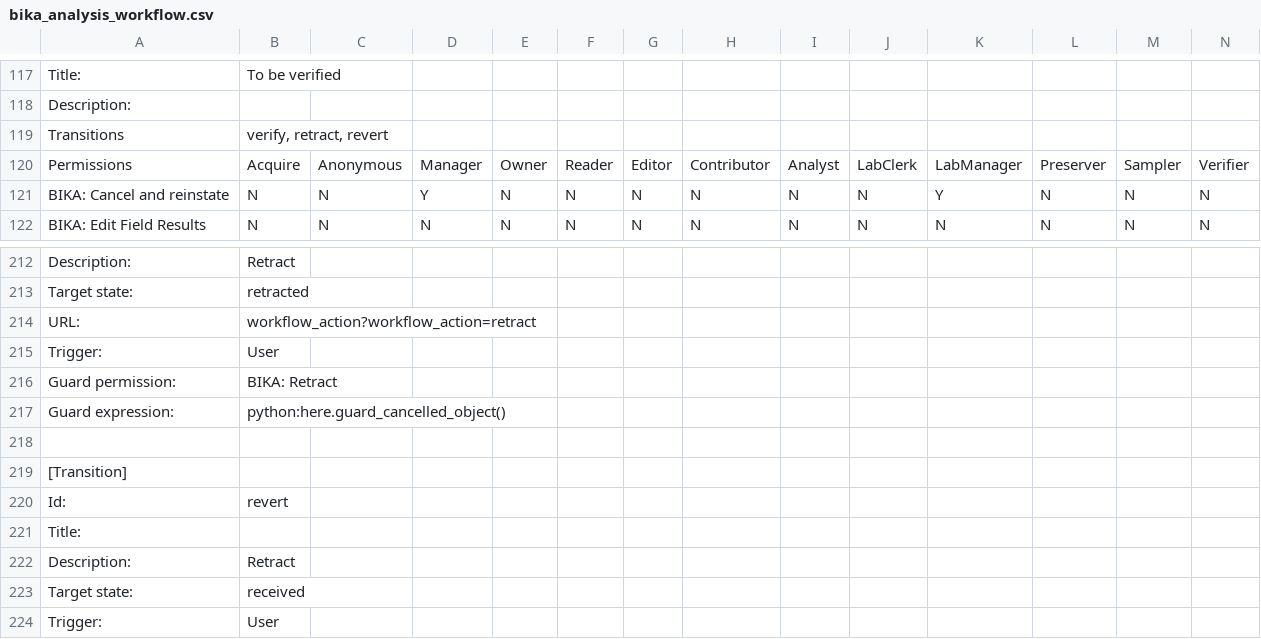
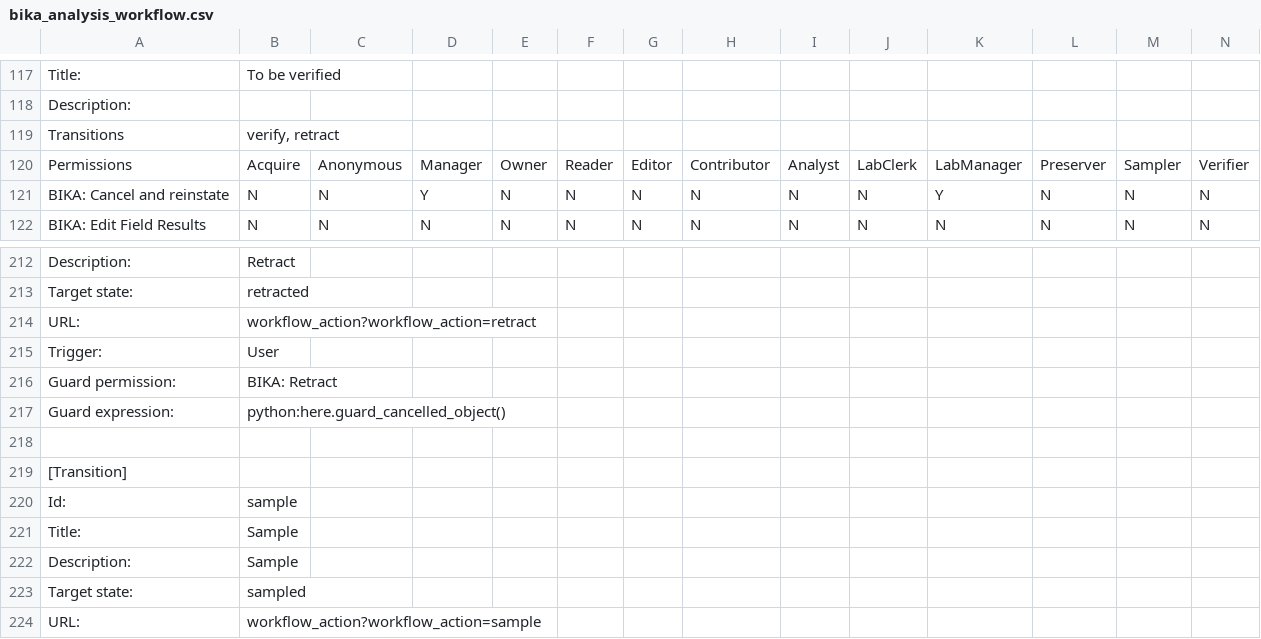
Before and after one commit to senaite/senaite.core, a CSV file: bika/lims/profiles/default/workflow_csv/bika_analysis_workflow.csv, drawn as a sheet; only a part is shown, gaps mark what is left out; the shorter side is filled out with more unchanged rows; rows hold the shown columns only; the diff names each change by its address in the sheet, - before the commit and + after, or states it on an @@ line.

Commit message:
Remove 'revert' transition and use 'retract' instead.
This is the way it always should have been.

```diff
--- a/bika/lims/profiles/default/workflow_csv/bika_analysis_workflow.csv
+++ b/bika/lims/profiles/default/workflow_csv/bika_analysis_workflow.csv
-B119: verify, retract, revert
+B119: verify, retract
-row 215: Trigger: | User
-row 216: Guard permission: | BIKA: Retract
-row 217: Guard expression: | python:here.guard_cancelled_object()
-row 218: (empty)
-row 219: [Transition]
-row 220: Id: | revert
-row 221: Title:
-row 222: Description: | Retract
-row 223: Target state: | received
```
Also changed, not shown: bika/lims/profiles/default/workflow_csv/bika_ar_workflow.csv, bika/lims/profiles/default/workflow_csv/bika_worksheet_workflow.csv, 6 other files.
